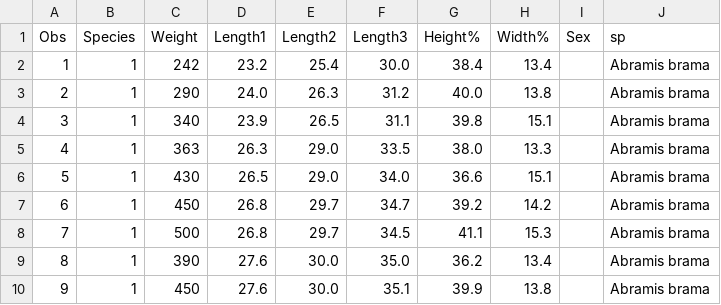
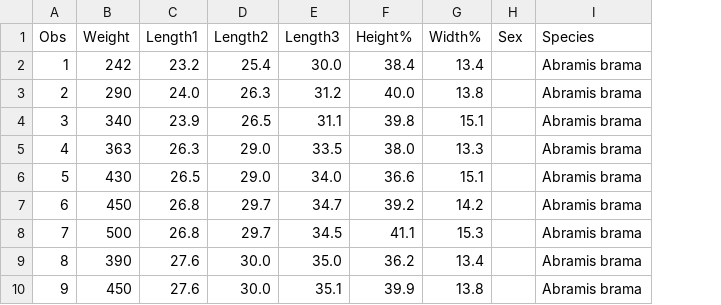
Before and after one commit to jason137/gads_26, a CSV file: datasets/fish.csv, drawn as a sheet; only a part is shown; removed rows and columns are numbered as before the commit, all else as after; the diff names each change by its address in the sheet, - before the commit and + after, or states it on an @@ line.

```diff
--- a/datasets/fish.csv
+++ b/datasets/fish.csv
-column B (Species), rows 2-10: all 1
-I1: sp
+I1: Species
```
Also changed, not shown: 3 other files.
